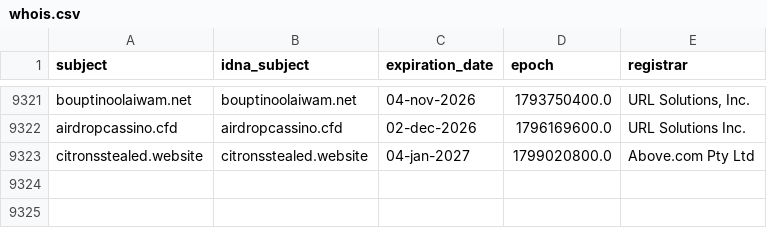
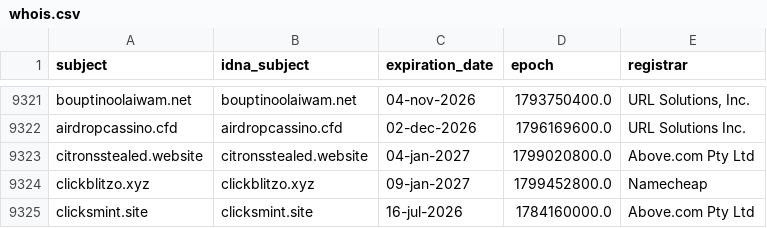
Before and after one commit to Ultimate-Hosts-Blacklist/hostsVN, a CSV file: .pyfunceble/whois.csv, drawn as a sheet; only a part is shown, gaps mark what is left out.

```diff
--- a/.pyfunceble/whois.csv
+++ b/.pyfunceble/whois.csv
@@ -9323 +9323,3 @@ airdropcassino.cfd,airdropcassino.cfd,02-dec-2026,1796169600.0,URL Solutions Inc
 citronsstealed.website,citronsstealed.website,04-jan-2027,1799020800.0,Above.com Pty Ltd
+clickblitzo.xyz,clickblitzo.xyz,09-jan-2027,1799452800.0,Namecheap
+clicksmint.site,clicksmint.site,16-jul-2026,1784160000.0,Above.com Pty Ltd
```
Also changed, not shown: 15 other files.
